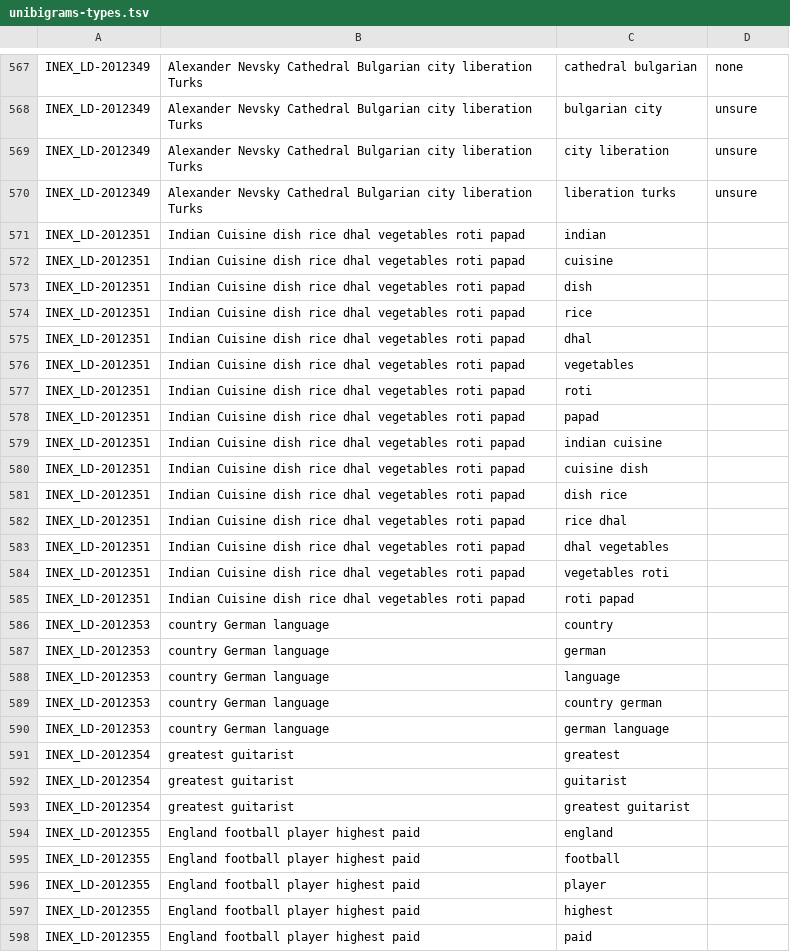
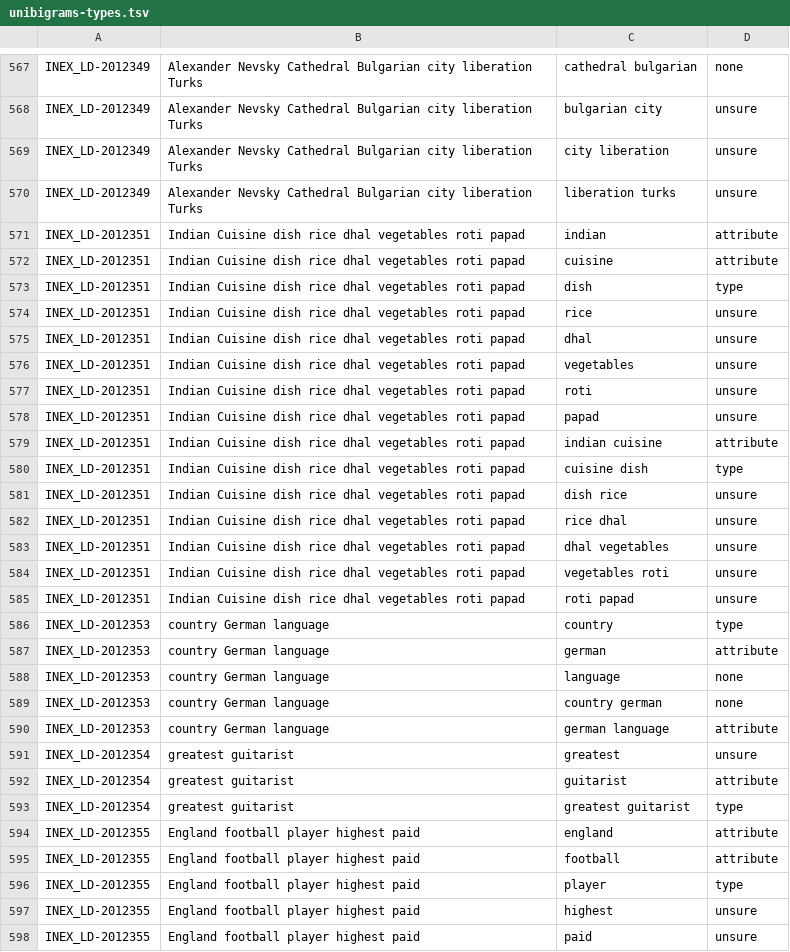
Before and after one commit to teanalab/pfsdm, a TSV file: data/sigir2013-dbpedia/unibigrams-types.tsv, drawn as a sheet; only a part is shown, gaps mark what is left out; the diff covers the shown part only.

Commit message:
Continue working on uni- and bi-grams categorizing

```diff
--- a/data/sigir2013-dbpedia/unibigrams-types.tsv
+++ b/data/sigir2013-dbpedia/unibigrams-types.tsv
@@ -570,29 +570,29 @@ INEX_LD-2012349	Alexander Nevsky Cathedral Bulgarian city liberation Turks	city
 INEX_LD-2012349	Alexander Nevsky Cathedral Bulgarian city liberation Turks	liberation turks	unsure
-INEX_LD-2012351	Indian Cuisine dish rice dhal vegetables roti papad	indian	
-INEX_LD-2012351	Indian Cuisine dish rice dhal vegetables roti papad	cuisine	
-INEX_LD-2012351	Indian Cuisine dish rice dhal vegetables roti papad	dish	
-INEX_LD-2012351	Indian Cuisine dish rice dhal vegetables roti papad	rice	
-INEX_LD-2012351	Indian Cuisine dish rice dhal vegetables roti papad	dhal	
-INEX_LD-2012351	Indian Cuisine dish rice dhal vegetables roti papad	vegetables	
-INEX_LD-2012351	Indian Cuisine dish rice dhal vegetables roti papad	roti	
-INEX_LD-2012351	Indian Cuisine dish rice dhal vegetables roti papad	papad	
-INEX_LD-2012351	Indian Cuisine dish rice dhal vegetables roti papad	indian cuisine	
-INEX_LD-2012351	Indian Cuisine dish rice dhal vegetables roti papad	cuisine dish	
-INEX_LD-2012351	Indian Cuisine dish rice dhal vegetables roti papad	dish rice	
-INEX_LD-2012351	Indian Cuisine dish rice dhal vegetables roti papad	rice dhal	
-INEX_LD-2012351	Indian Cuisine dish rice dhal vegetables roti papad	dhal vegetables	
-INEX_LD-2012351	Indian Cuisine dish rice dhal vegetables roti papad	vegetables roti	
-INEX_LD-2012351	Indian Cuisine dish rice dhal vegetables roti papad	roti papad	
-INEX_LD-2012353	country German language	country	
-INEX_LD-2012353	country German language	german	
-INEX_LD-2012353	country German language	language	
-INEX_LD-2012353	country German language	country german	
-INEX_LD-2012353	country German language	german language	
-INEX_LD-2012354	greatest guitarist	greatest	
-INEX_LD-2012354	greatest guitarist	guitarist	
-INEX_LD-2012354	greatest guitarist	greatest guitarist	
-INEX_LD-2012355	England football player highest paid	england	
-INEX_LD-2012355	England football player highest paid	football	
-INEX_LD-2012355	England football player highest paid	player	
-INEX_LD-2012355	England football player highest paid	highest	
-INEX_LD-2012355	England football player highest paid	paid	
+INEX_LD-2012351	Indian Cuisine dish rice dhal vegetables roti papad	indian	attribute
+INEX_LD-2012351	Indian Cuisine dish rice dhal vegetables roti papad	cuisine	attribute
+INEX_LD-2012351	Indian Cuisine dish rice dhal vegetables roti papad	dish	type
+INEX_LD-2012351	Indian Cuisine dish rice dhal vegetables roti papad	rice	unsure
+INEX_LD-2012351	Indian Cuisine dish rice dhal vegetables roti papad	dhal	unsure
+INEX_LD-2012351	Indian Cuisine dish rice dhal vegetables roti papad	vegetables	unsure
+INEX_LD-2012351	Indian Cuisine dish rice dhal vegetables roti papad	roti	unsure
+INEX_LD-2012351	Indian Cuisine dish rice dhal vegetables roti papad	papad	unsure
+INEX_LD-2012351	Indian Cuisine dish rice dhal vegetables roti papad	indian cuisine	attribute
+INEX_LD-2012351	Indian Cuisine dish rice dhal vegetables roti papad	cuisine dish	type
+INEX_LD-2012351	Indian Cuisine dish rice dhal vegetables roti papad	dish rice	unsure
+INEX_LD-2012351	Indian Cuisine dish rice dhal vegetables roti papad	rice dhal	unsure
+INEX_LD-2012351	Indian Cuisine dish rice dhal vegetables roti papad	dhal vegetables	unsure
+INEX_LD-2012351	Indian Cuisine dish rice dhal vegetables roti papad	vegetables roti	unsure
+INEX_LD-2012351	Indian Cuisine dish rice dhal vegetables roti papad	roti papad	unsure
+INEX_LD-2012353	country German language	country	type
+INEX_LD-2012353	country German language	german	attribute
+INEX_LD-2012353	country German language	language	none
+INEX_LD-2012353	country German language	country german	none
+INEX_LD-2012353	country German language	german language	attribute
+INEX_LD-2012354	greatest guitarist	greatest	unsure
+INEX_LD-2012354	greatest guitarist	guitarist	attribute
+INEX_LD-2012354	greatest guitarist	greatest guitarist	type
+INEX_LD-2012355	England football player highest paid	england	attribute
+INEX_LD-2012355	England football player highest paid	football	attribute
+INEX_LD-2012355	England football player highest paid	player	type
+INEX_LD-2012355	England football player highest paid	highest	unsure
+INEX_LD-2012355	England football player highest paid	paid	unsure
```
Also changed, not shown: 172 edited cells elsewhere in this file.
